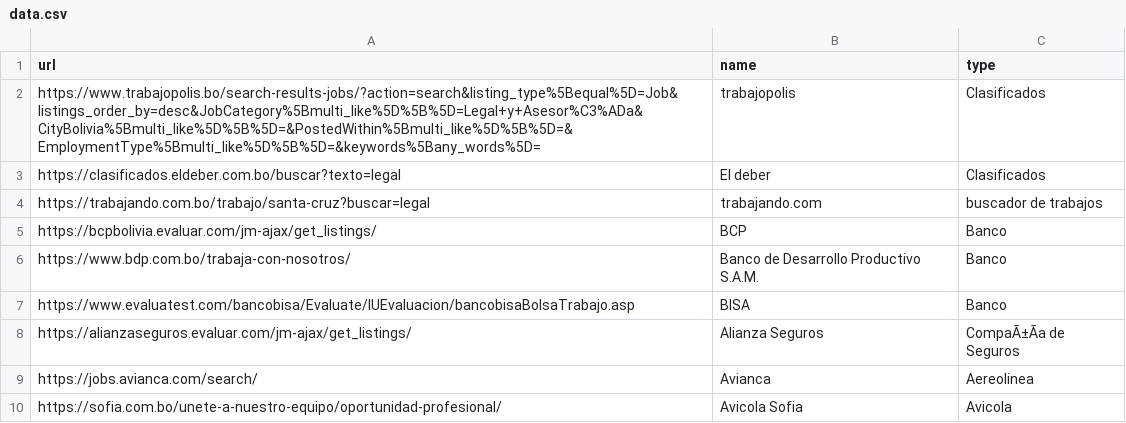
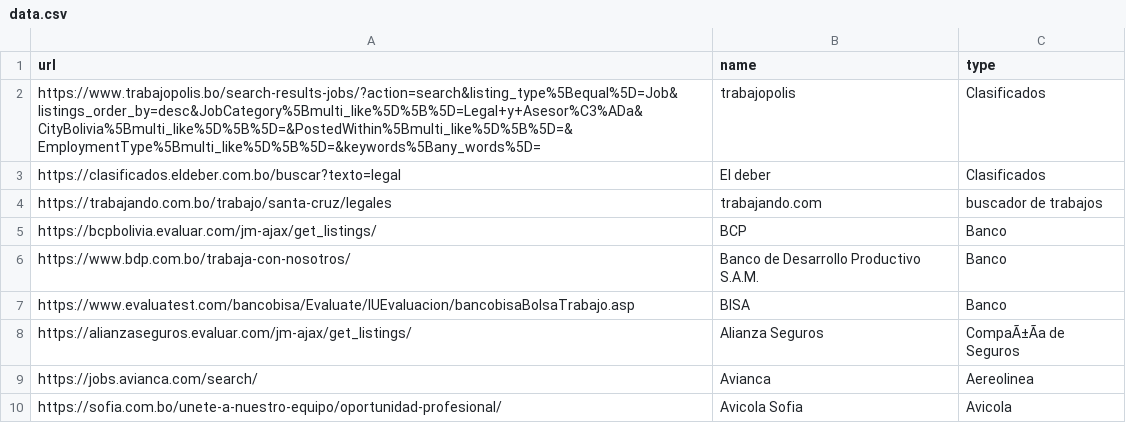
Before and after one commit to groverinho/findYourJobScript, a CSV file: data.csv, drawn as a sheet; only a part is shown.

```diff
--- a/data.csv
+++ b/data.csv
@@ -3,3 +3,3 @@ https://www.trabajopolis.bo/search-results-jobs/?action=search&listing_type%5Beq
 https://clasificados.eldeber.com.bo/buscar?texto=legal,El deber,Clasificados
-https://trabajando.com.bo/trabajo/santa-cruz?buscar=legal,trabajando.com,buscador de trabajos
+https://trabajando.com.bo/trabajo/santa-cruz/legales,trabajando.com,buscador de trabajos
 https://bcpbolivia.evaluar.com/jm-ajax/get_listings/,BCP,Banco
```
Also changed, not shown: 1 other file.
